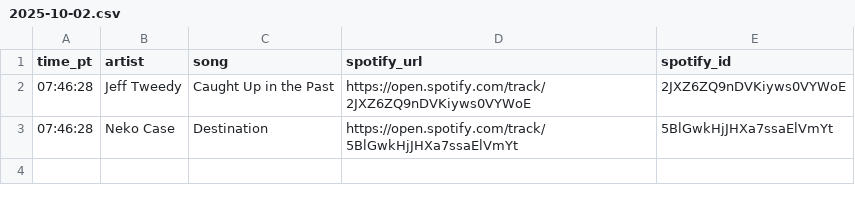
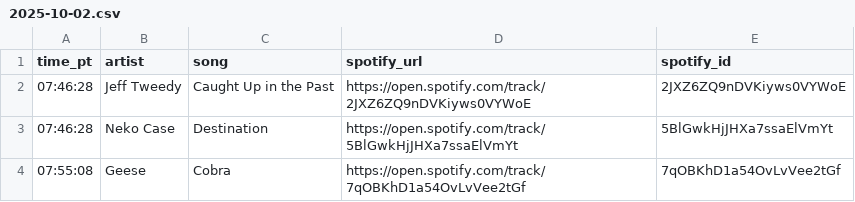
Before and after one commit to dsundt/kexp-john-playlist, a CSV file: data/daily/2025-10-02.csv, drawn as a sheet; the diff names each change by its address in the sheet, - before the commit and + after, or states it on an @@ line.

```diff
--- a/data/daily/2025-10-02.csv
+++ b/data/daily/2025-10-02.csv
+row 4: 07:55:08 | Geese | Cobra | https://open.spotify.com/track/7qOBKhD1a54OvLvVee2tGf | 7qOBKhD1a54OvLvVee2tGf
```
Also changed, not shown: 2 other files.
